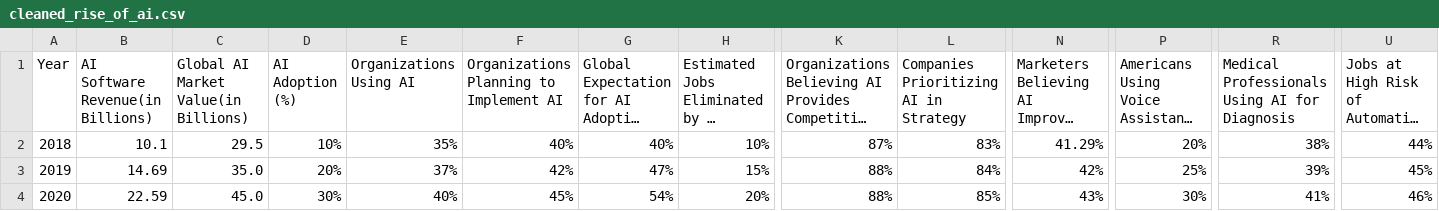
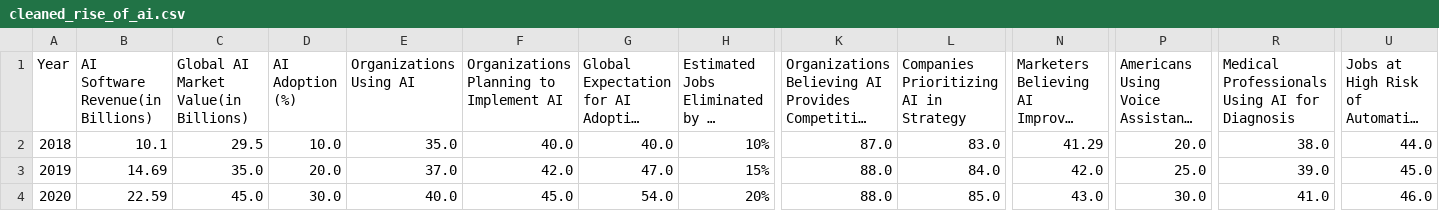
Before and after one commit to haleyvivian16/rise-of-ai-dashboard, a CSV file: data_analysis/cleaned_rise_of_ai.csv, drawn as a sheet; only a part is shown, gaps mark what is left out; long unchanged cells end in …; the diff covers the shown part only; the diff names each change by its address in the sheet, - before the commit and + after, or states it on an @@ line.

Commit message:
cleaned data

```diff
--- a/data_analysis/cleaned_rise_of_ai.csv
+++ b/data_analysis/cleaned_rise_of_ai.csv
-D2 (AI Adoption (%)): 10%
+D2 (AI Adoption (%)): 10.0
-E2 (Organizations Using AI): 35%
+E2 (Organizations Using AI): 35.0
-F2: 40%
+F2: 40.0
-G2: 40%
+G2: 40.0
-K2: 87%
+K2: 87.0
-L2: 83%
+L2: 83.0
-N2: 41.29%
+N2: 41.29
-P2: 20%
+P2: 20.0
-R2: 38%
+R2: 38.0
-U2: 44%
+U2: 44.0
-D3 (AI Adoption (%)): 20%
+D3 (AI Adoption (%)): 20.0
-E3 (Organizations Using AI): 37%
+E3 (Organizations Using AI): 37.0
-F3: 42%
+F3: 42.0
-G3: 47%
+G3: 47.0
-K3:K4: 88%
+K3:K4: 88.0
-L3: 84%
+L3: 84.0
-N3: 42%
+N3: 42.0
-P3: 25%
+P3: 25.0
-R3: 39%
+R3: 39.0
-U3: 45%
+U3: 45.0
-D4 (AI Adoption (%)): 30%
+D4 (AI Adoption (%)): 30.0
-E4 (Organizations Using AI): 40%
+E4 (Organizations Using AI): 40.0
-F4: 45%
+F4: 45.0
-G4: 54%
+G4: 54.0
-L4: 85%
+L4: 85.0
-N4: 43%
+N4: 43.0
-P4: 30%
+P4: 30.0
-R4: 41%
+R4: 41.0
-U4: 46%
+U4: 46.0
```
Also changed, not shown: 50 edited cells elsewhere in this file, 2 other files.
